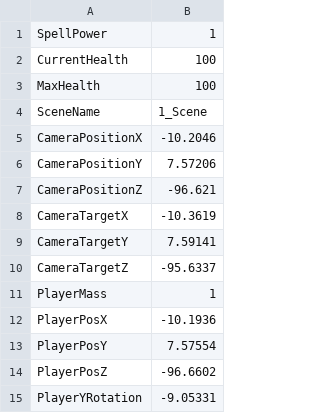
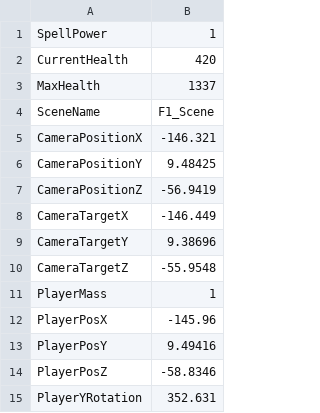
Before and after one commit to HalcionCyanide/SP3_T14N, a CSV file: Base/DrivenFiles/PlayerSave1.csv, drawn as a sheet.

Commit message:
Just some testing.

```diff
--- a/Base/DrivenFiles/PlayerSave1.csv
+++ b/Base/DrivenFiles/PlayerSave1.csv
@@ -1,15 +1,15 @@
 SpellPower,1
-CurrentHealth,100
-MaxHealth,100
-SceneName,1_Scene
-CameraPositionX,-10.2046
-CameraPositionY,7.57206
-CameraPositionZ,-96.621
-CameraTargetX,-10.3619
-CameraTargetY,7.59141
-CameraTargetZ,-95.6337
+CurrentHealth,420
+MaxHealth,1337
+SceneName,F1_Scene
+CameraPositionX,-146.321
+CameraPositionY,9.48425
+CameraPositionZ,-56.9419
+CameraTargetX,-146.449
+CameraTargetY,9.38696
+CameraTargetZ,-55.9548
 PlayerMass,1
-PlayerPosX,-10.1936
-PlayerPosY,7.57554
-PlayerPosZ,-96.6602
-PlayerYRotation,-9.05331
+PlayerPosX,-145.96
+PlayerPosY,9.49416
+PlayerPosZ,-58.8346
+PlayerYRotation,352.631
```
